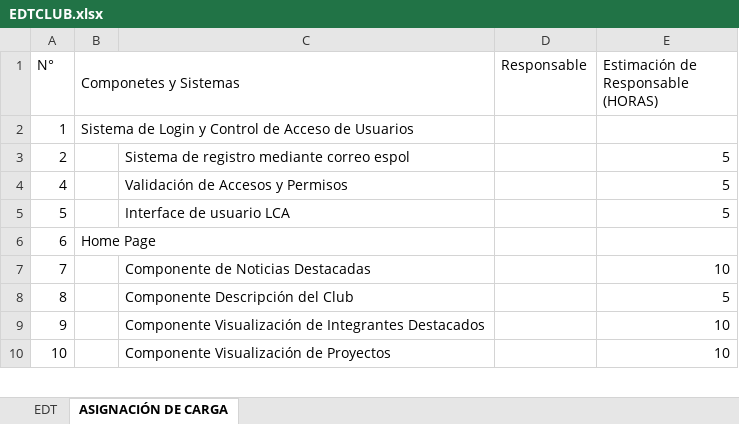
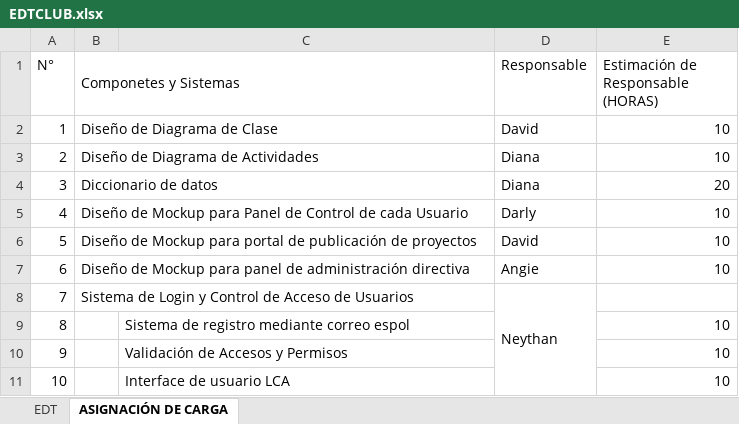
Before and after one commit to NeythLevanest/cmweb, an Excel workbook: EDTCLUB.xlsx, sheet ASIGNACIÓN DE CARGA, drawn as a sheet; only a part is shown; values as stored, in another font and other column widths than the file's, no cell formats; addresses are those after the commit; the diff covers the shown part only; the diff names each change by its address in the sheet, - before the commit and + after, or states it on an @@ line.

Commit message:
Actualización de excel para distribución de tareas

```diff
--- a/EDTCLUB.xlsx (sheet ASIGNACIÓN DE CARGA)
+++ b/EDTCLUB.xlsx (sheet ASIGNACIÓN DE CARGA)
-B2 (Componetes y Sistemas): Sistema de Login y Control de Acceso de Usuarios
+B2 (Componetes y Sistemas): Diseño de Diagrama de Clase
-D2 (Responsable): (empty)
+D2 (Responsable): David
-E2: (empty)
+E2: 10
-B3 (Componetes y Sistemas): (empty)
+B3 (Componetes y Sistemas): Diseño de Diagrama de Actividades
+B3:C3 merged
-C3: Sistema de registro mediante correo espol
+C3: (empty)
-D3 (Responsable): (empty)
+D3 (Responsable): Diana
-E3: 5
+E3: 10
+row 4: 3 | Diccionario de datos |  | Diana | 20
-B5 (Componetes y Sistemas): (empty)
+B5 (Componetes y Sistemas): Diseño de Mockup para Panel de Control de cada Usuario
+B5:C5 merged
-C5: Validación de Accesos y Permisos
+C5: (empty)
-D5 (Responsable): (empty)
+D5 (Responsable): Darly
-E5:E6: 5
+E5:E6: 10
-B6 (Componetes y Sistemas): (empty)
+B6 (Componetes y Sistemas): Diseño de Mockup para portal de publicación de proyectos
+B6:C6 merged
-C6: Interface de usuario LCA
+C6: (empty)
-D6 (Responsable): (empty)
+D6 (Responsable): David
-B7 (Componetes y Sistemas): Home Page
+B7 (Componetes y Sistemas): Diseño de Mockup para panel de administración directiva
-D7 (Responsable): (empty)
+D7 (Responsable): Angie
-E7: (empty)
+E7: 10
-B8 (Componetes y Sistemas): (empty)
+B8 (Componetes y Sistemas): Sistema de Login y Control de Acceso de Usuarios
+B8:C8 merged
-C8: Componente de Noticias Destacadas
+C8: (empty)
-D8 (Responsable): (empty)
+D8 (Responsable): Neythan
+D8:D11 merged
-E8: 10
+E8: (empty)
-C9: Componente Descripción del Club
+C9: Sistema de registro mediante correo espol
-E9: 5
+E9: 10
-C10: Componente Visualización de Integrantes Destacados
+C10: Validación de Accesos y Permisos
-C11: Componente Visualización de Proyectos
+C11: Interface de usuario LCA
```
Also changed, not shown: 10 added rows, 2 removed rows, 48 edited cells and merged cells elsewhere in this sheet, sheet EDT, cell formats.
